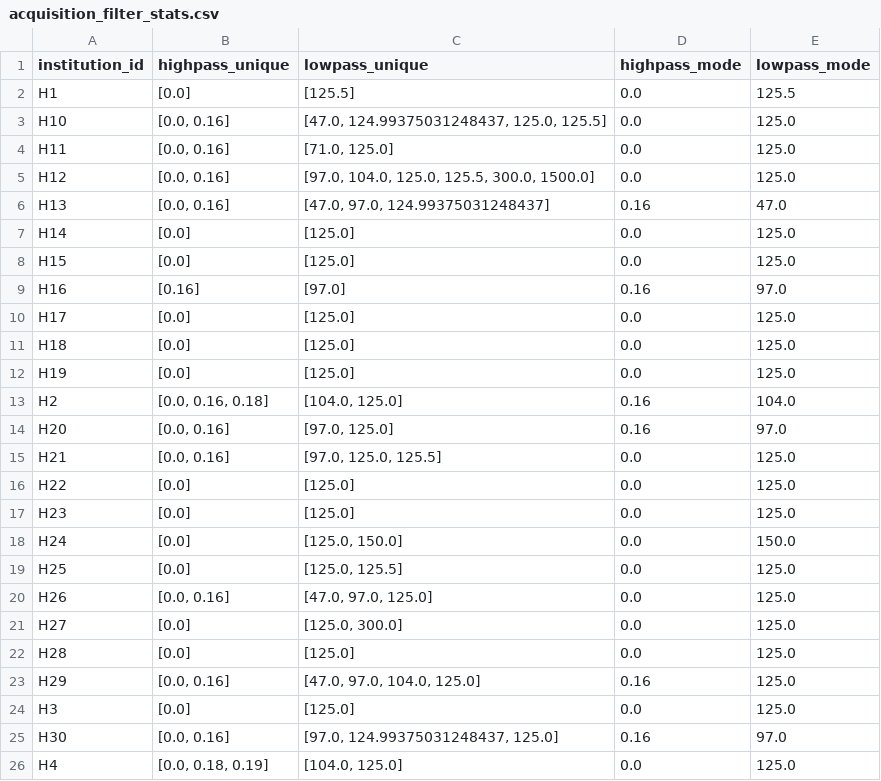
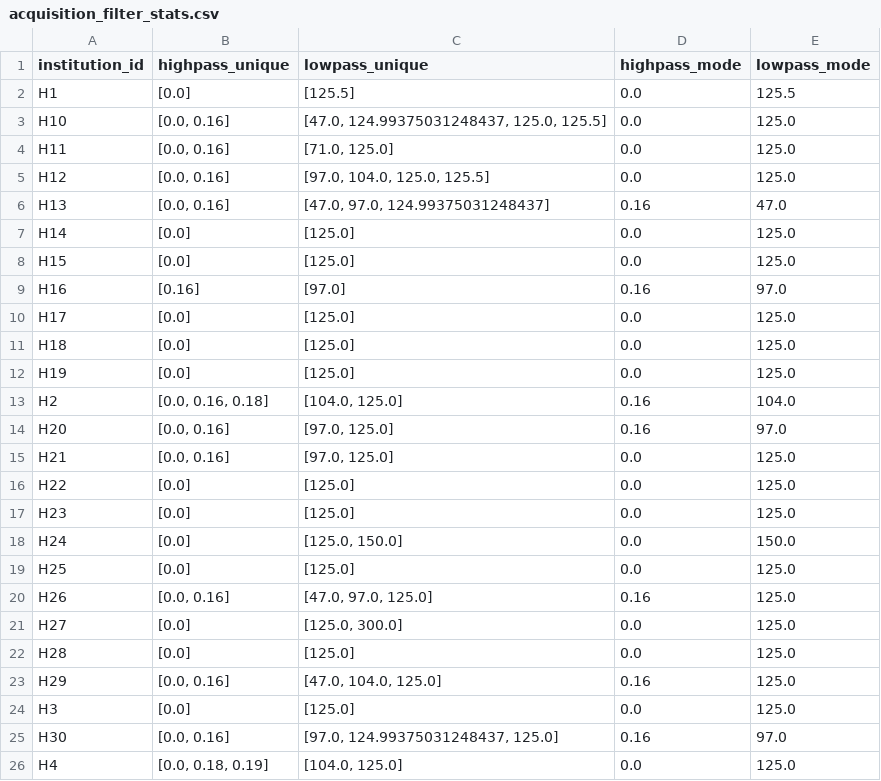
Before and after one commit to chox7/eeg-site-effects, a CSV file: results/tables/01_exploratory_analysis/acquisition_filter_stats.csv, drawn as a sheet; only a part is shown.

```diff
--- a/results/tables/01_exploratory_analysis/acquisition_filter_stats.csv
+++ b/results/tables/01_exploratory_analysis/acquisition_filter_stats.csv
@@ -4,3 +4,3 @@ H10,"[0.0, 0.16]","[47.0, 124.99375031248437, 125.0, 125.5]",0.0,125.0
 H11,"[0.0, 0.16]","[71.0, 125.0]",0.0,125.0
-H12,"[0.0, 0.16]","[97.0, 104.0, 125.0, 125.5, 300.0, 1500.0]",0.0,125.0
+H12,"[0.0, 0.16]","[97.0, 104.0, 125.0, 125.5]",0.0,125.0
 H13,"[0.0, 0.16]","[47.0, 97.0, 124.99375031248437]",0.16,47.0
@@ -14,3 +14,3 @@ H2,"[0.0, 0.16, 0.18]","[104.0, 125.0]",0.16,104.0
 H20,"[0.0, 0.16]","[97.0, 125.0]",0.16,97.0
-H21,"[0.0, 0.16]","[97.0, 125.0, 125.5]",0.0,125.0
+H21,"[0.0, 0.16]","[97.0, 125.0]",0.0,125.0
 H22,[0.0],[125.0],0.0,125.0
@@ -18,7 +18,7 @@ H23,[0.0],[125.0],0.0,125.0
 H24,[0.0],"[125.0, 150.0]",0.0,150.0
-H25,[0.0],"[125.0, 125.5]",0.0,125.0
-H26,"[0.0, 0.16]","[47.0, 97.0, 125.0]",0.0,125.0
+H25,[0.0],[125.0],0.0,125.0
+H26,"[0.0, 0.16]","[47.0, 97.0, 125.0]",0.16,125.0
 H27,[0.0],"[125.0, 300.0]",0.0,125.0
 H28,[0.0],[125.0],0.0,125.0
-H29,"[0.0, 0.16]","[47.0, 97.0, 104.0, 125.0]",0.16,125.0
+H29,"[0.0, 0.16]","[47.0, 104.0, 125.0]",0.16,125.0
 H3,[0.0],[125.0],0.0,125.0
```
Also changed, not shown: results/tables/01_exploratory_analysis/sampling_frequency_stats.csv, 3 other files.
